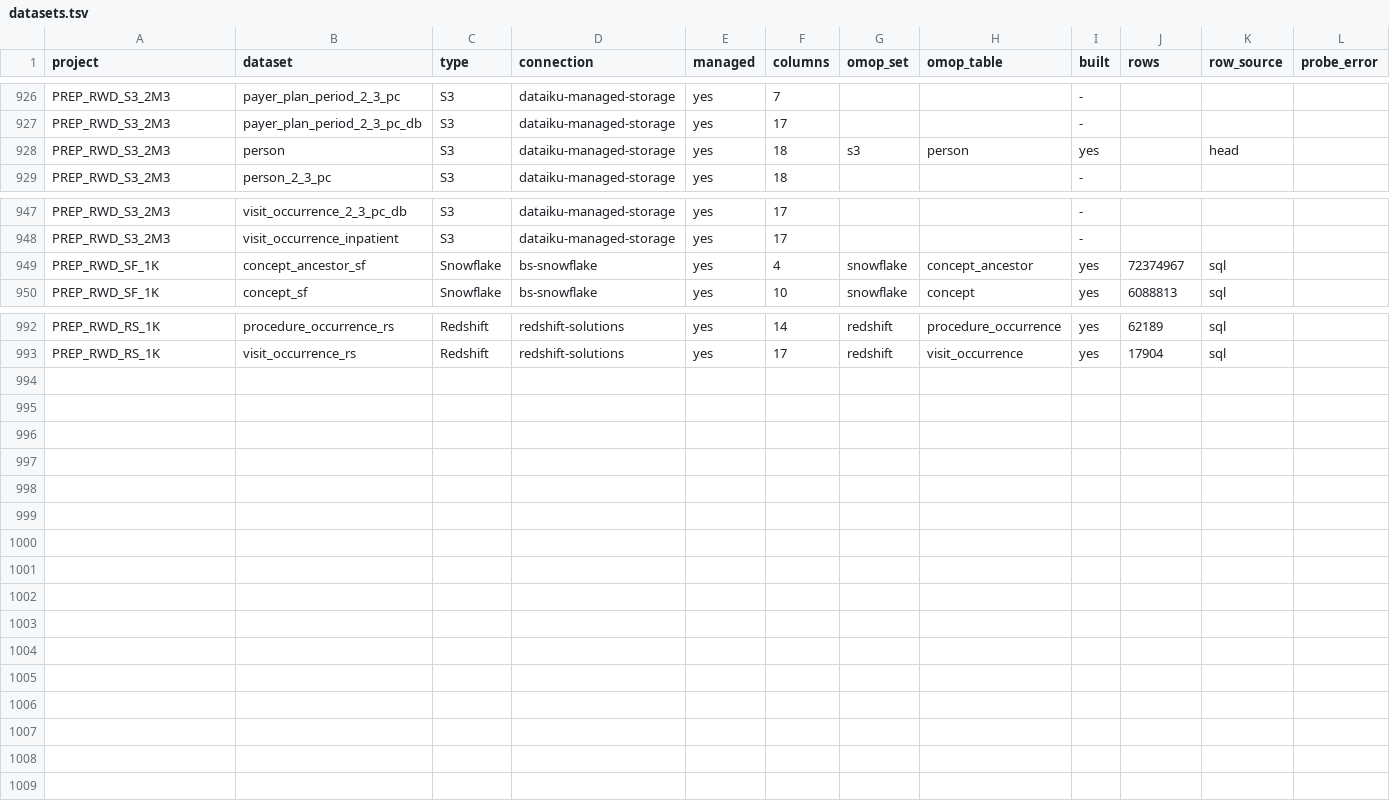
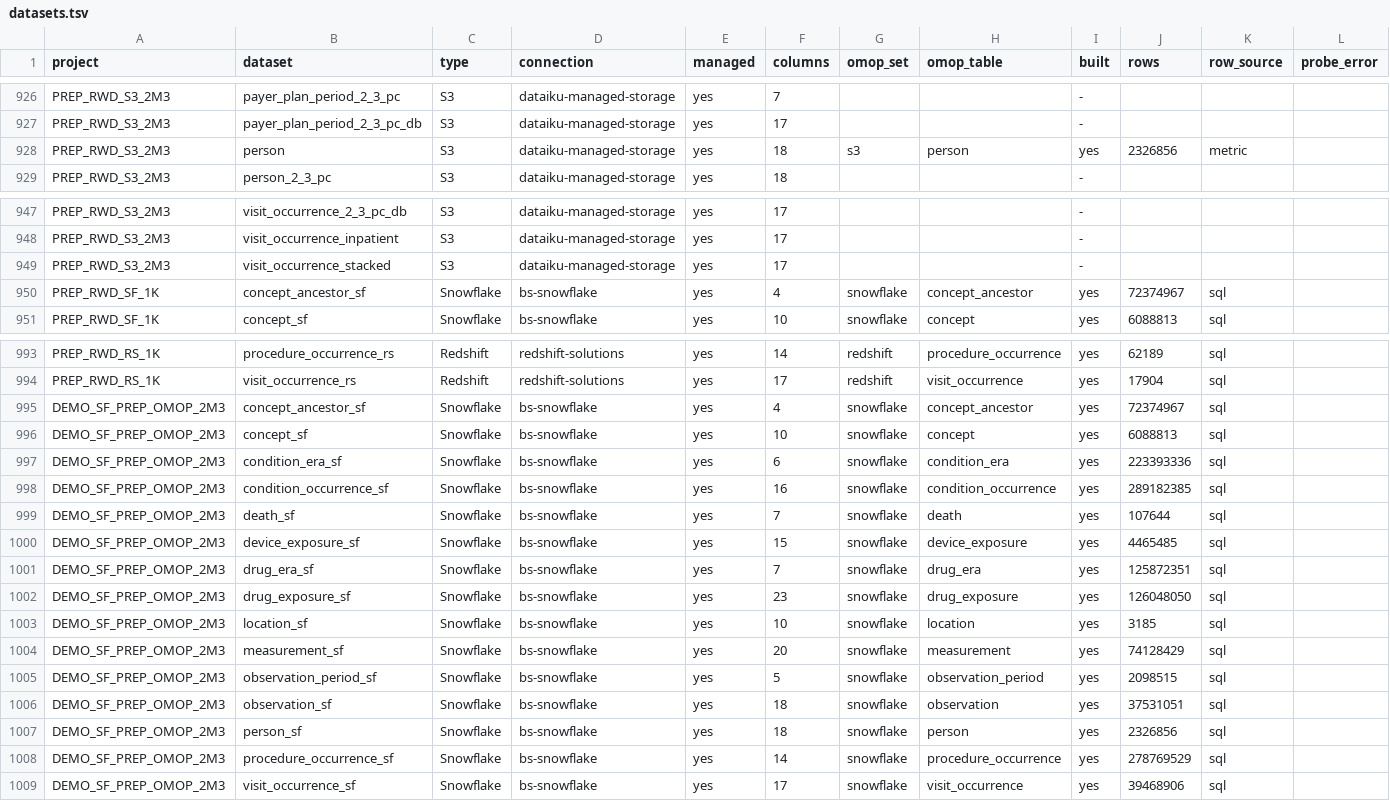
Before and after one commit to lhfudataiku/bs-rwe-assets, a TSV file: .index/datasets.tsv, drawn as a sheet; only a part is shown, gaps mark what is left out.

```diff
--- a/.index/datasets.tsv
+++ b/.index/datasets.tsv
@@ -927,3 +927,3 @@ PREP_RWD_S3_2M3	payer_plan_period_2_3_pc	S3	dataiku-managed-storage	yes	7			-
 PREP_RWD_S3_2M3	payer_plan_period_2_3_pc_db	S3	dataiku-managed-storage	yes	17			-			
-PREP_RWD_S3_2M3	person	S3	dataiku-managed-storage	yes	18	s3	person	yes		head	
+PREP_RWD_S3_2M3	person	S3	dataiku-managed-storage	yes	18	s3	person	yes	2326856	metric	
 PREP_RWD_S3_2M3	person_2_3_pc	S3	dataiku-managed-storage	yes	18			-			
@@ -948,2 +948,3 @@ PREP_RWD_S3_2M3	visit_occurrence_2_3_pc_db	S3	dataiku-managed-storage	yes	17			-
 PREP_RWD_S3_2M3	visit_occurrence_inpatient	S3	dataiku-managed-storage	yes	17			-			
+PREP_RWD_S3_2M3	visit_occurrence_stacked	S3	dataiku-managed-storage	yes	17			-			
 PREP_RWD_SF_1K	concept_ancestor_sf	Snowflake	bs-snowflake	yes	4	snowflake	concept_ancestor	yes	72374967	sql	
@@ -993 +994,16 @@ PREP_RWD_RS_1K	procedure_occurrence_rs	Redshift	redshift-solutions	yes	14	redshi
 PREP_RWD_RS_1K	visit_occurrence_rs	Redshift	redshift-solutions	yes	17	redshift	visit_occurrence	yes	17904	sql	
+DEMO_SF_PREP_OMOP_2M3	concept_ancestor_sf	Snowflake	bs-snowflake	yes	4	snowflake	concept_ancestor	yes	72374967	sql	
+DEMO_SF_PREP_OMOP_2M3	concept_sf	Snowflake	bs-snowflake	yes	10	snowflake	concept	yes	6088813	sql	
+DEMO_SF_PREP_OMOP_2M3	condition_era_sf	Snowflake	bs-snowflake	yes	6	snowflake	condition_era	yes	223393336	sql	
+DEMO_SF_PREP_OMOP_2M3	condition_occurrence_sf	Snowflake	bs-snowflake	yes	16	snowflake	condition_occurrence	yes	289182385	sql	
+DEMO_SF_PREP_OMOP_2M3	death_sf	Snowflake	bs-snowflake	yes	7	snowflake	death	yes	107644	sql	
+DEMO_SF_PREP_OMOP_2M3	device_exposure_sf	Snowflake	bs-snowflake	yes	15	snowflake	device_exposure	yes	4465485	sql	
+DEMO_SF_PREP_OMOP_2M3	drug_era_sf	Snowflake	bs-snowflake	yes	7	snowflake	drug_era	yes	125872351	sql	
+DEMO_SF_PREP_OMOP_2M3	drug_exposure_sf	Snowflake	bs-snowflake	yes	23	snowflake	drug_exposure	yes	126048050	sql	
+DEMO_SF_PREP_OMOP_2M3	location_sf	Snowflake	bs-snowflake	yes	10	snowflake	location	yes	3185	sql	
+DEMO_SF_PREP_OMOP_2M3	measurement_sf	Snowflake	bs-snowflake	yes	20	snowflake	measurement	yes	74128429	sql	
+DEMO_SF_PREP_OMOP_2M3	observation_period_sf	Snowflake	bs-snowflake	yes	5	snowflake	observation_period	yes	2098515	sql	
+DEMO_SF_PREP_OMOP_2M3	observation_sf	Snowflake	bs-snowflake	yes	18	snowflake	observation	yes	37531051	sql	
+DEMO_SF_PREP_OMOP_2M3	person_sf	Snowflake	bs-snowflake	yes	18	snowflake	person	yes	2326856	sql	
+DEMO_SF_PREP_OMOP_2M3	procedure_occurrence_sf	Snowflake	bs-snowflake	yes	14	snowflake	procedure_occurrence	yes	278769529	sql	
+DEMO_SF_PREP_OMOP_2M3	visit_occurrence_sf	Snowflake	bs-snowflake	yes	17	snowflake	visit_occurrence	yes	39468906	sql	
```
Also changed, not shown: .index/lineage.tsv, .index/projects.tsv, 9 other files.
